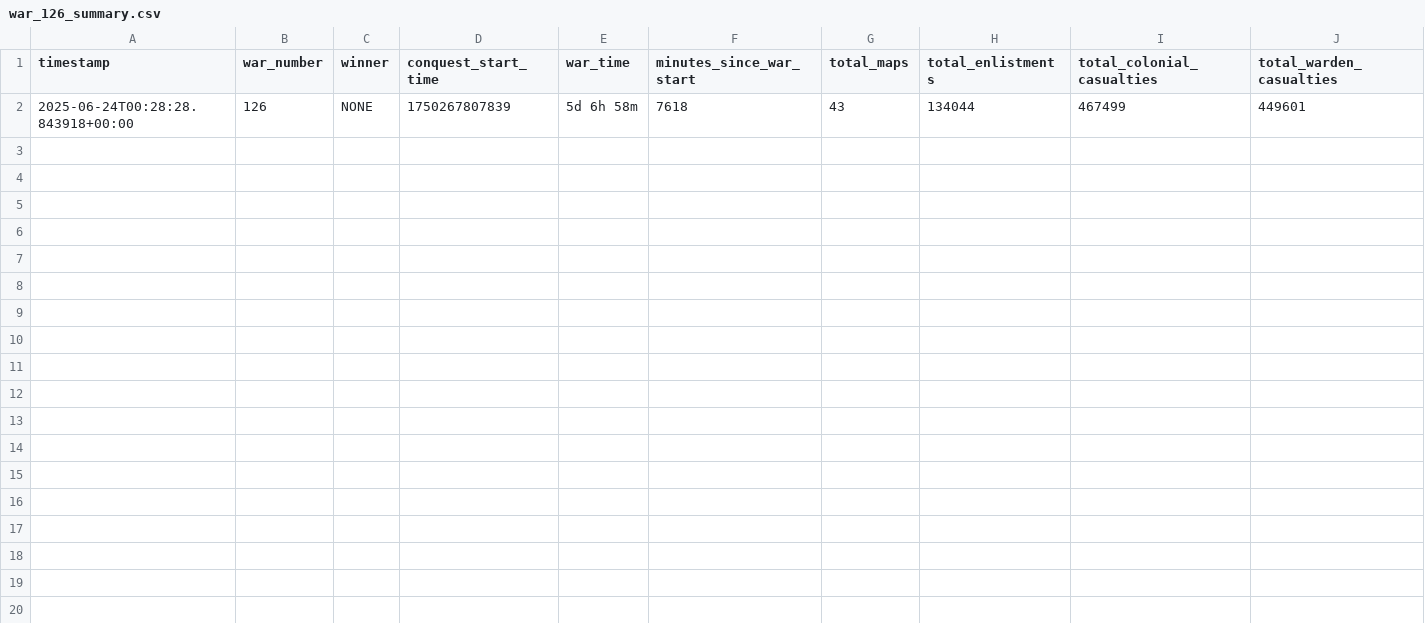
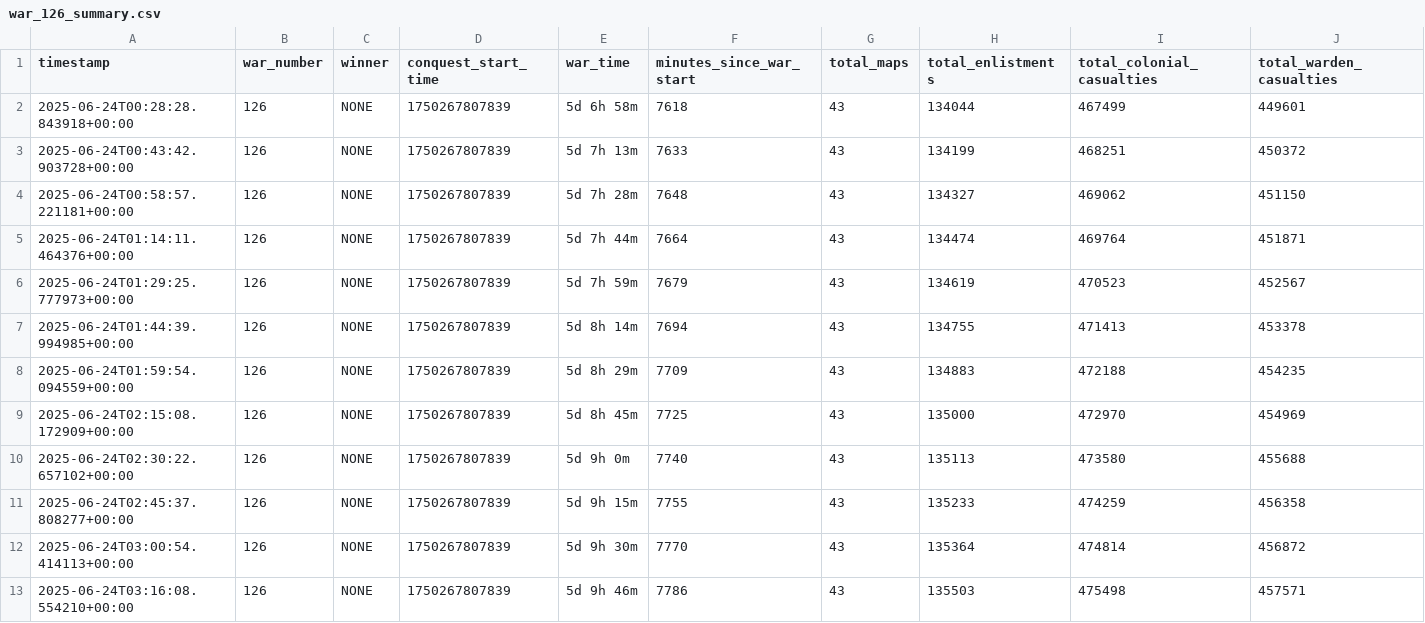
Before and after one commit to ZainMGit/Foxhole_Prediction_Model, a CSV file: war_data/war_126_summary.csv, drawn as a sheet; the diff names each change by its address in the sheet, - before the commit and + after, or states it on an @@ line.

```diff
--- a/war_data/war_126_summary.csv
+++ b/war_data/war_126_summary.csv
+row 3: 2025-06-24T00:43:42.903728+00:00 | 126 | NONE | 1750267807839 | 5d 7h 13m | 7633 | 43 | 134199 | 468251 | 450372
+row 4: 2025-06-24T00:58:57.221181+00:00 | 126 | NONE | 1750267807839 | 5d 7h 28m | 7648 | 43 | 134327 | 469062 | 451150
+row 5: 2025-06-24T01:14:11.464376+00:00 | 126 | NONE | 1750267807839 | 5d 7h 44m | 7664 | 43 | 134474 | 469764 | 451871
+row 6: 2025-06-24T01:29:25.777973+00:00 | 126 | NONE | 1750267807839 | 5d 7h 59m | 7679 | 43 | 134619 | 470523 | 452567
+row 7: 2025-06-24T01:44:39.994985+00:00 | 126 | NONE | 1750267807839 | 5d 8h 14m | 7694 | 43 | 134755 | 471413 | 453378
+row 8: 2025-06-24T01:59:54.094559+00:00 | 126 | NONE | 1750267807839 | 5d 8h 29m | 7709 | 43 | 134883 | 472188 | 454235
+row 9: 2025-06-24T02:15:08.172909+00:00 | 126 | NONE | 1750267807839 | 5d 8h 45m | 7725 | 43 | 135000 | 472970 | 454969
+row 10: 2025-06-24T02:30:22.657102+00:00 | 126 | NONE | 1750267807839 | 5d 9h 0m | 7740 | 43 | 135113 | 473580 | 455688
+row 11: 2025-06-24T02:45:37.808277+00:00 | 126 | NONE | 1750267807839 | 5d 9h 15m | 7755 | 43 | 135233 | 474259 | 456358
+row 12: 2025-06-24T03:00:54.414113+00:00 | 126 | NONE | 1750267807839 | 5d 9h 30m | 7770 | 43 | 135364 | 474814 | 456872
+row 13: 2025-06-24T03:16:08.554210+00:00 | 126 | NONE | 1750267807839 | 5d 9h 46m | 7786 | 43 | 135503 | 475498 | 457571
```
Also changed, not shown: live_war_events/foxhole_events_war_126.csv, 4 other files.
